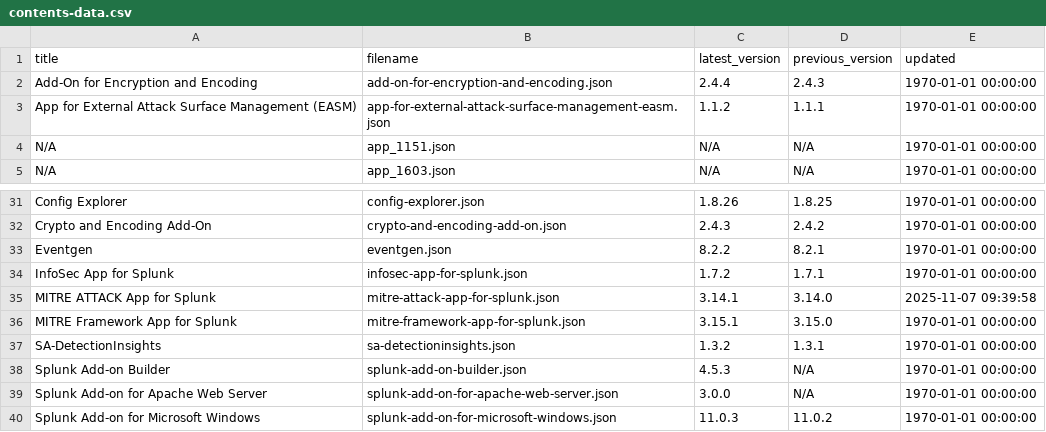
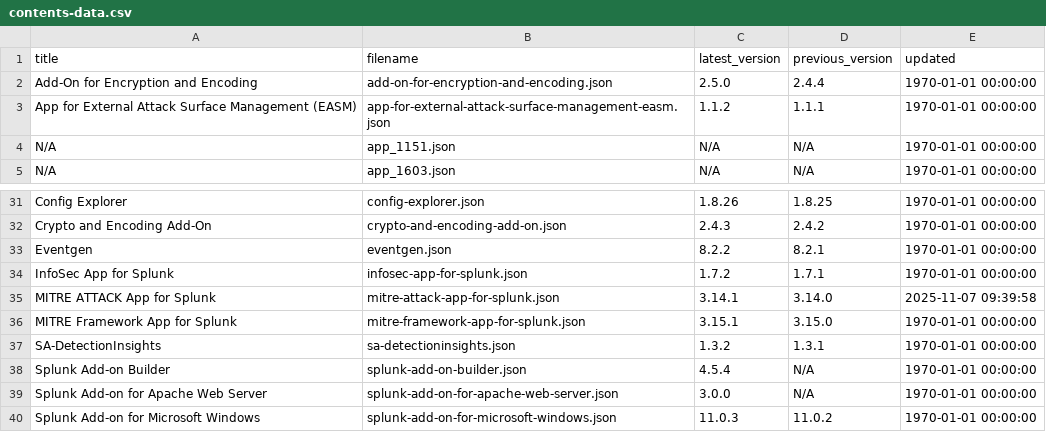
Before and after one commit to tsnaketech/splunk_apps_props, a CSV file: contents-data.csv, drawn as a sheet; only a part is shown, gaps mark what is left out.

```diff
--- a/contents-data.csv
+++ b/contents-data.csv
@@ -1,3 +1,3 @@
 title,filename,latest_version,previous_version,updated
-Add-On for Encryption and Encoding,add-on-for-encryption-and-encoding.json,2.4.4,2.4.3,1970-01-01 00:00:00
+Add-On for Encryption and Encoding,add-on-for-encryption-and-encoding.json,2.5.0,2.4.4,1970-01-01 00:00:00
 App for External Attack Surface Management (EASM),app-for-external-attack-surface-management-easm.json,1.1.2,1.1.1,1970-01-01 00:00:00
@@ -37,3 +37,3 @@ MITRE Framework App for Splunk,mitre-framework-app-for-splunk.json,3.15.1,3.15.0
 SA-DetectionInsights,sa-detectioninsights.json,1.3.2,1.3.1,1970-01-01 00:00:00
-Splunk Add-on Builder,splunk-add-on-builder.json,4.5.3,N/A,1970-01-01 00:00:00
+Splunk Add-on Builder,splunk-add-on-builder.json,4.5.4,N/A,1970-01-01 00:00:00
 Splunk Add-on for Apache Web Server,splunk-add-on-for-apache-web-server.json,3.0.0,N/A,1970-01-01 00:00:00
```
